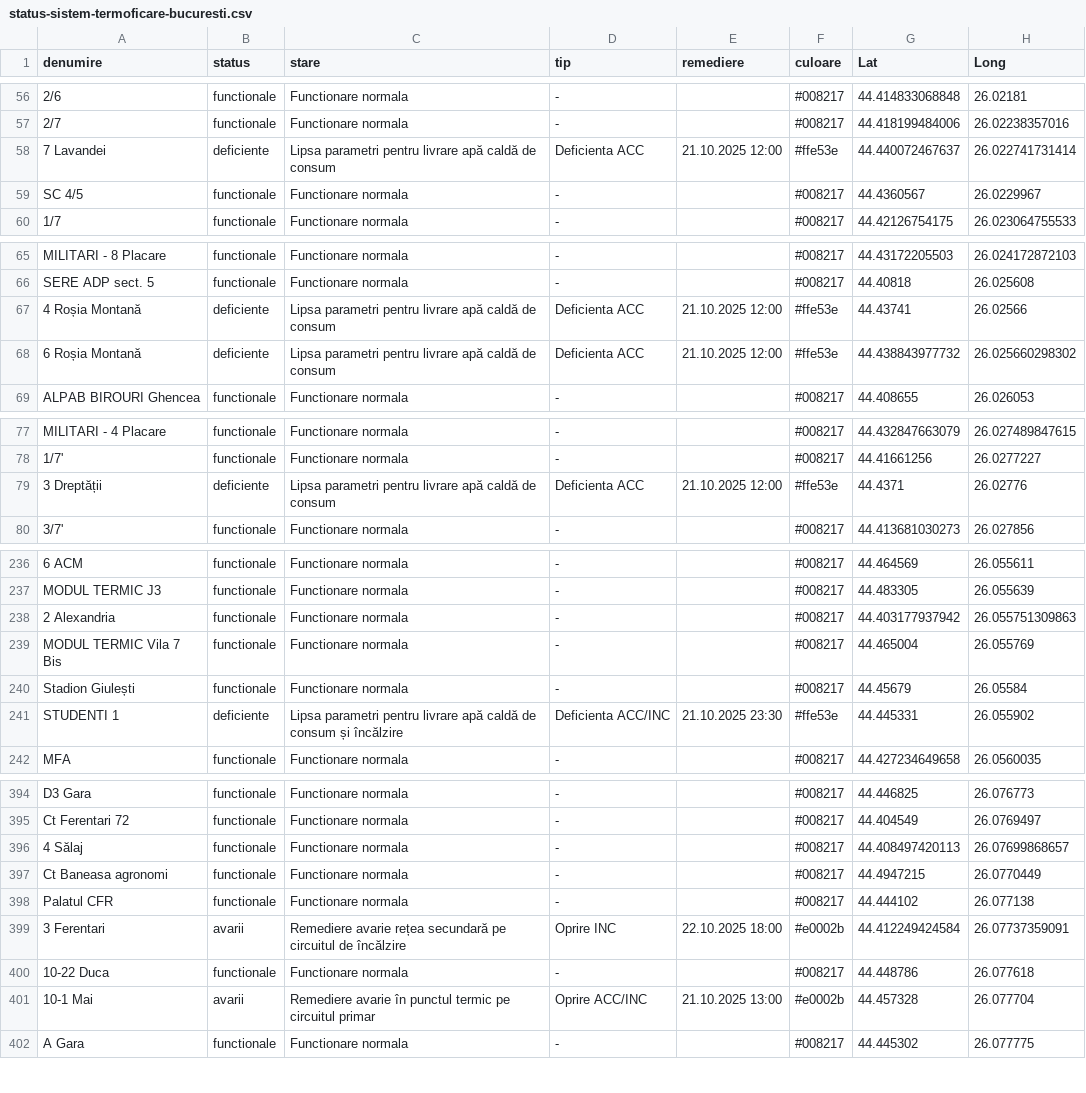
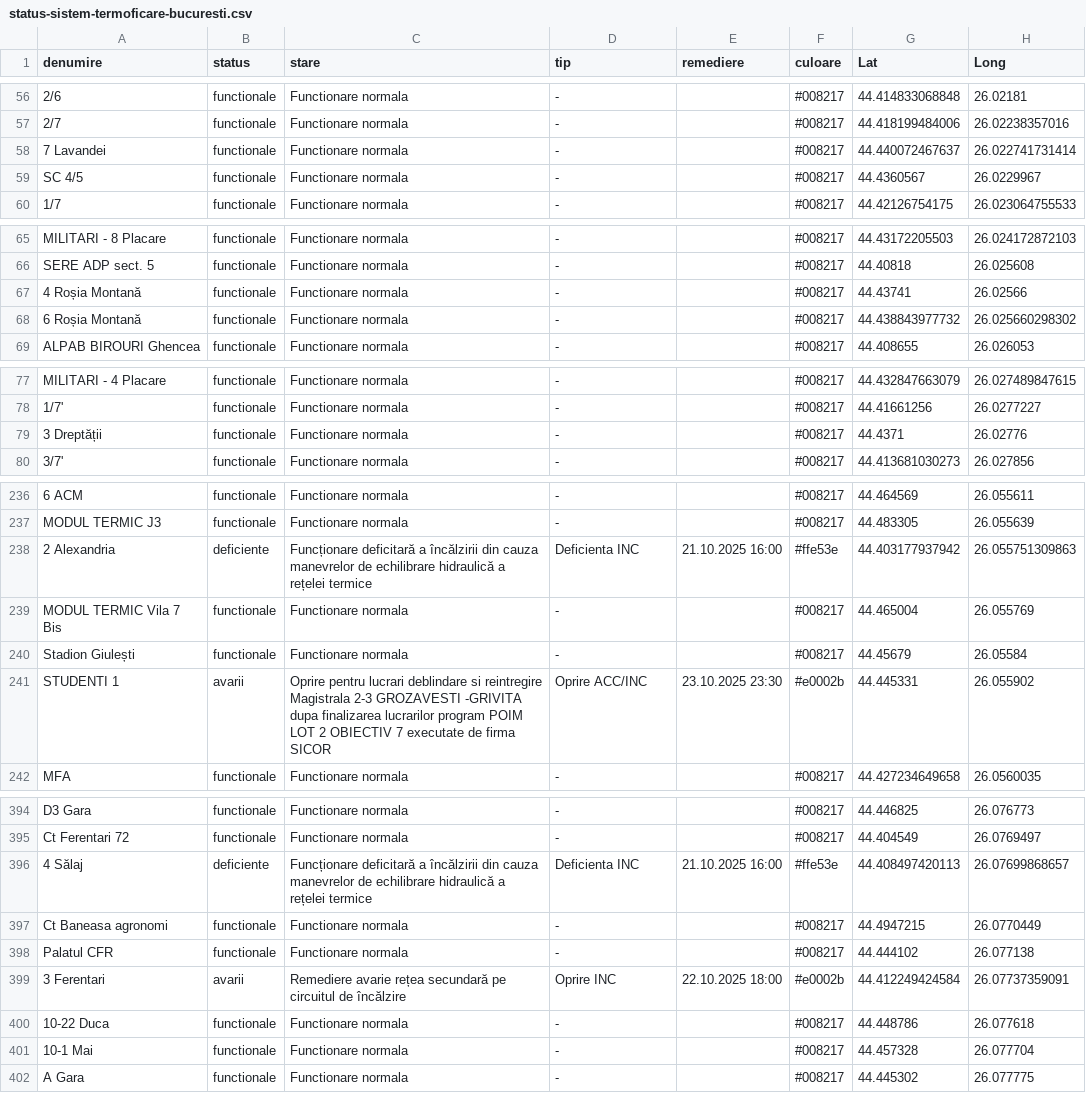
Before and after one commit to gov2-ro/prometeu, a CSV file: data/cmteb/status-sistem-termoficare-bucuresti.csv, drawn as a sheet; only a part is shown, gaps mark what is left out; the diff covers the shown part only; the diff names each change by its address in the sheet, - before the commit and + after, or states it on an @@ line.

```diff
--- a/data/cmteb/status-sistem-termoficare-bucuresti.csv
+++ b/data/cmteb/status-sistem-termoficare-bucuresti.csv
-B58 (status): deficiente
+B58 (status): functionale
-C58 (stare): Lipsa parametri pentru livrare apă caldă de consum
+C58 (stare): Functionare normala
-D58 (tip): Deficienta ACC
+D58 (tip): -
-E58 (remediere): 21.10.2025 12:00
+E58 (remediere): (empty)
-F58 (culoare): #ffe53e
+F58 (culoare): #008217
-B67:B68 (status): deficiente
+B67:B68 (status): functionale
-C67:C68 (stare): Lipsa parametri pentru livrare apă caldă de consum
+C67:C68 (stare): Functionare normala
-D67:D68 (tip): Deficienta ACC
+D67:D68 (tip): -
-E67:E68 (remediere): 21.10.2025 12:00
+E67:E68 (remediere): (empty)
-F67:F68 (culoare): #ffe53e
+F67:F68 (culoare): #008217
-B79 (status): deficiente
+B79 (status): functionale
-C79 (stare): Lipsa parametri pentru livrare apă caldă de consum
+C79 (stare): Functionare normala
-D79 (tip): Deficienta ACC
+D79 (tip): -
-E79 (remediere): 21.10.2025 12:00
+E79 (remediere): (empty)
-F79 (culoare): #ffe53e
+F79 (culoare): #008217
-B238 (status): functionale
+B238 (status): deficiente
-C238 (stare): Functionare normala
+C238 (stare): Funcționare deficitară a încălzirii din cauza manevrelor de echilibrare hidraulică a rețelei termice
-D238 (tip): -
+D238 (tip): Deficienta INC
-E238 (remediere): (empty)
+E238 (remediere): 21.10.2025 16:00
-F238 (culoare): #008217
+F238 (culoare): #ffe53e
-B241 (status): deficiente
+B241 (status): avarii
-C241 (stare): Lipsa parametri pentru livrare apă caldă de consum și încălzire
+C241 (stare): Oprire pentru lucrari deblindare si reintregire Magistrala 2-3 GROZAVESTI -GRIVITA dupa finalizarea lucrarilor program POIM LOT 2 OBIECTIV 7 executate de firma SICOR
-D241 (tip): Deficienta ACC/INC
+D241 (tip): Oprire ACC/INC
-E241 (remediere): 21.10.2025 23:30
+E241 (remediere): 23.10.2025 23:30
-F241 (culoare): #ffe53e
+F241 (culoare): #e0002b
-B396 (status): functionale
+B396 (status): deficiente
-C396 (stare): Functionare normala
+C396 (stare): Funcționare deficitară a încălzirii din cauza manevrelor de echilibrare hidraulică a rețelei termice
-D396 (tip): -
+D396 (tip): Deficienta INC
-E396 (remediere): (empty)
+E396 (remediere): 21.10.2025 16:00
-F396 (culoare): #008217
+F396 (culoare): #ffe53e
-B401 (status): avarii
+B401 (status): functionale
-C401 (stare): Remediere avarie în punctul termic pe circuitul primar
+C401 (stare): Functionare normala
-D401 (tip): Oprire ACC/INC
+D401 (tip): -
-E401 (remediere): 21.10.2025 13:00
+E401 (remediere): (empty)
-F401 (culoare): #e0002b
+F401 (culoare): #008217
```
Also changed, not shown: 103 edited cells elsewhere in this file, data/andnet/csv/11-lucrări-de-scurtă-durată.csv, data/andnet/csv/lucrari.csv, 17 other files.
